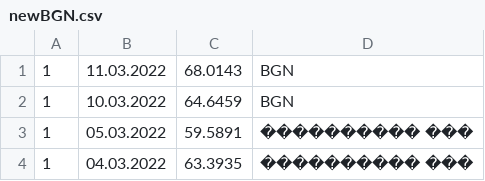
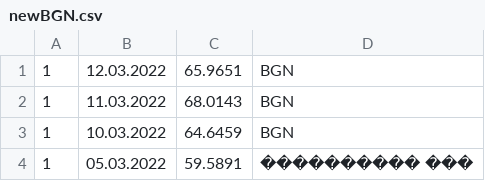
Before and after one commit to kofavov/trading-assistant, a CSV file: tempRate/newBGN.csv, drawn as a sheet; only a part is shown; the shorter side is filled out with more unchanged rows; the diff names each change by its address in the sheet, - before the commit and + after, or states it on an @@ line.

```diff
--- a/tempRate/newBGN.csv
+++ b/tempRate/newBGN.csv
+row 1: 1 | 12.03.2022 | 65.9651 | BGN
```
Also changed, not shown: tempRate/newAMD.csv, tempRate/newGBP.csv, 10 other files.
